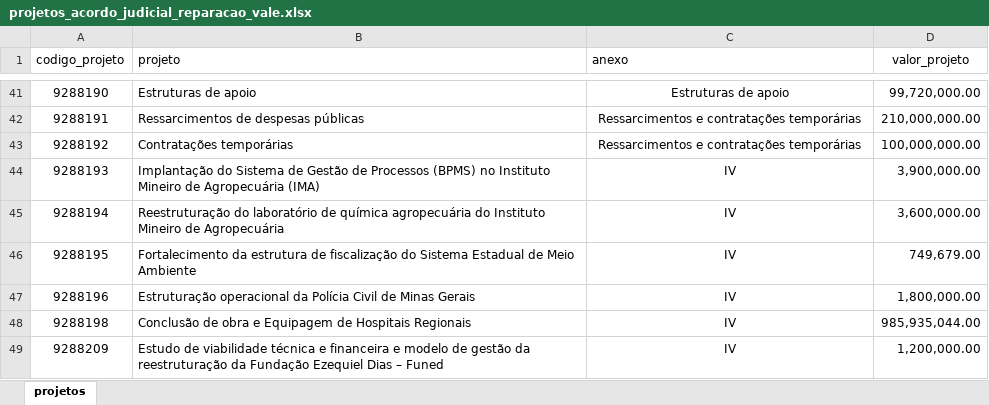
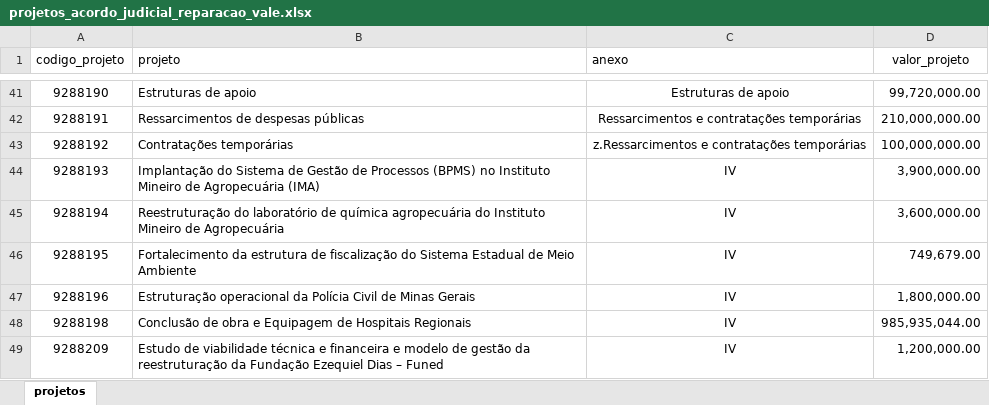
Before and after one commit to transparencia-mg/acordo-judicial-reparacao-vale-projetos, an Excel workbook: upload/projetos_acordo_judicial_reparacao_vale.xlsx, sheet projetos, drawn as a sheet; only a part is shown, gaps mark what is left out; values as stored, in another font and other column widths than the file's, no borders; the diff names each change by its address in the sheet, - before the commit and + after, or states it on an @@ line.

Commit message:
Teste validação do repositório

```diff
--- a/upload/projetos_acordo_judicial_reparacao_vale.xlsx (sheet projetos)
+++ b/upload/projetos_acordo_judicial_reparacao_vale.xlsx (sheet projetos)
-C43 (anexo): Ressarcimentos e contratações temporárias
+C43 (anexo): z.Ressarcimentos e contratações temporárias
```
